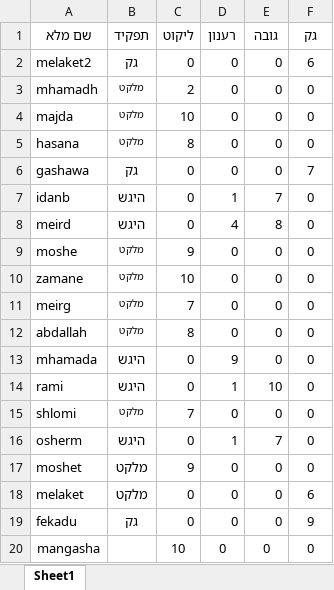
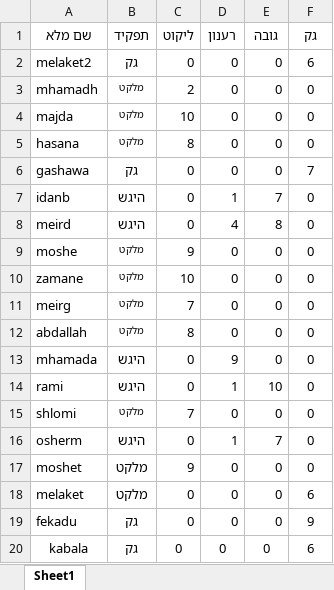
Before and after one commit to sofiamador/Mendelson, an Excel workbook: employees.xlsx, sheet Sheet1, drawn as a sheet; values as stored, in another font and other column widths than the file's, no borders; removed rows and columns are numbered as before the commit, all else as after; the diff names each change by its address in the sheet, - before the commit and + after, or states it on an @@ line.

Commit message:
employees update

```diff
--- a/employees.xlsx (sheet Sheet1)
+++ b/employees.xlsx (sheet Sheet1)
-row 20: mangasha |  | 10 | 0 | 0 | 0
+row 20: kabala | גק | 0 | 0 | 0 | 6
```
Also changed, not shown: 6 other files.
